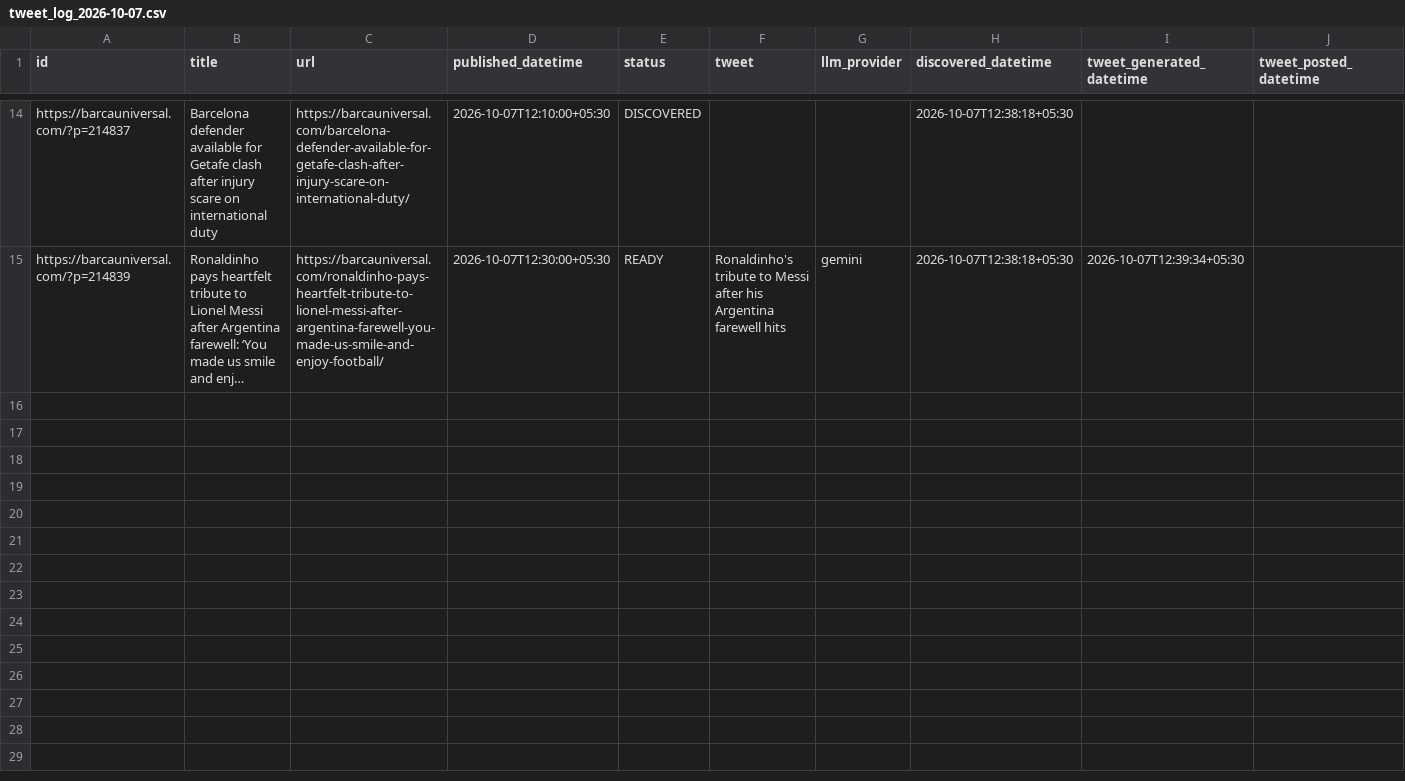
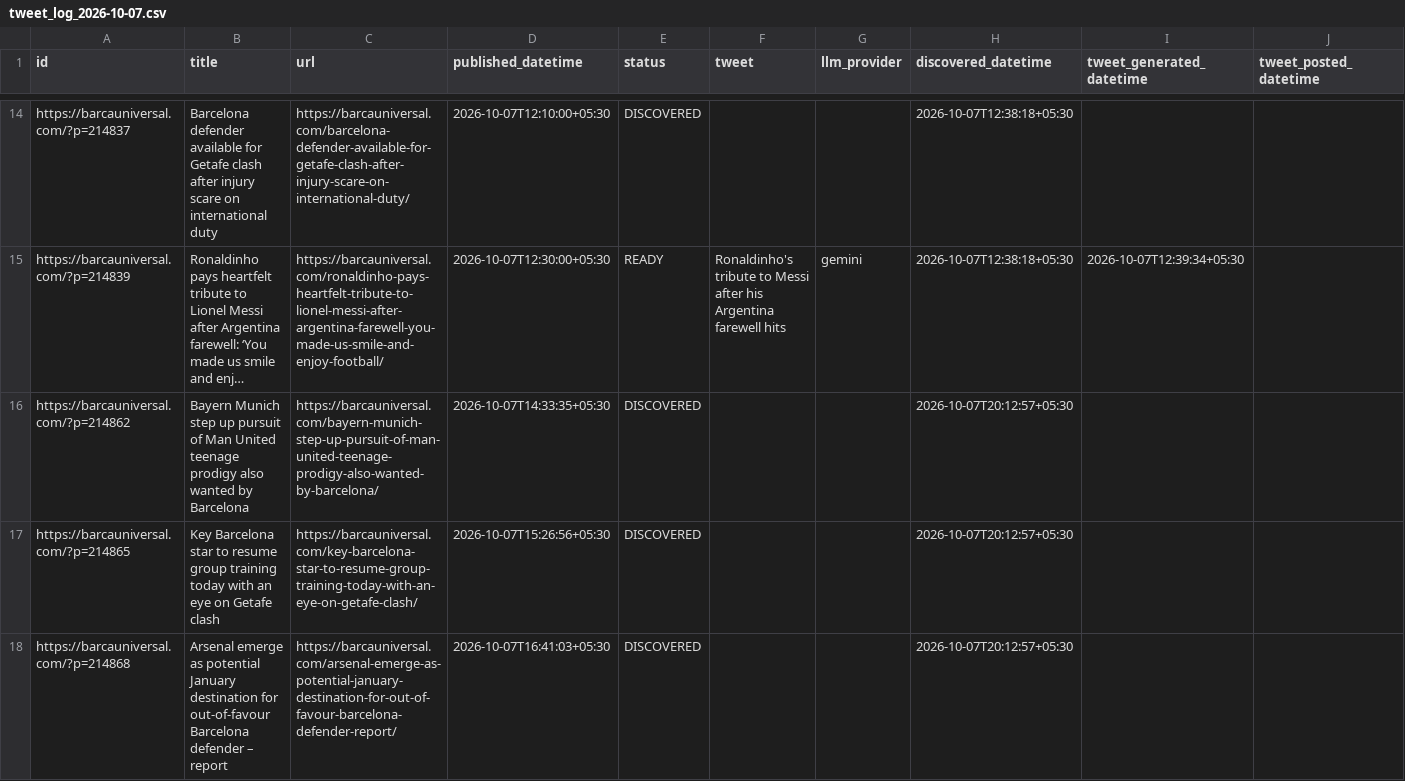
Before and after one commit to dinesh-kanakaraj/Kestrel, a CSV file: logs/tweet_log_2026-10-07.csv, drawn as a sheet; only a part is shown, gaps mark what is left out; long unchanged cells end in …; the diff covers the shown part only; the diff names each change by its address in the sheet, - before the commit and + after, or states it on an @@ line.

Commit message:
state: RSS watcher run 37638984559

```diff
--- a/logs/tweet_log_2026-10-07.csv
+++ b/logs/tweet_log_2026-10-07.csv
+row 16: https://barcauniversal.com/?p=214862 | Bayern Munich step up pursuit of Man United teenage prodigy also wanted by Barcelona | https://barcauniversal.com/bayern-munich-step-up-pursuit-of-man-united-teenage-prodigy-also-wanted-by-barcelona/ | 2026-10-07T14:33:35+05:30 | DISCOVERED |  |  | 2026-10-07T20:12:57+05:30
+row 17: https://barcauniversal.com/?p=214865 | Key Barcelona star to resume group training today with an eye on Getafe clash | https://barcauniversal.com/key-barcelona-star-to-resume-group-training-today-with-an-eye-on-getafe-clash/ | 2026-10-07T15:26:56+05:30 | DISCOVERED |  |  | 2026-10-07T20:12:57+05:30
+row 18: https://barcauniversal.com/?p=214868 | Arsenal emerge as potential January destination for out-of-favour Barcelona defender – report | https://barcauniversal.com/arsenal-emerge-as-potential-january-destination-for-out-of-favour-barcelona-defender-report/ | 2026-10-07T16:41:03+05:30 | DISCOVERED |  |  | 2026-10-07T20:12:57+05:30
```
Also changed, not shown: 7 added rows elsewhere in this file.
